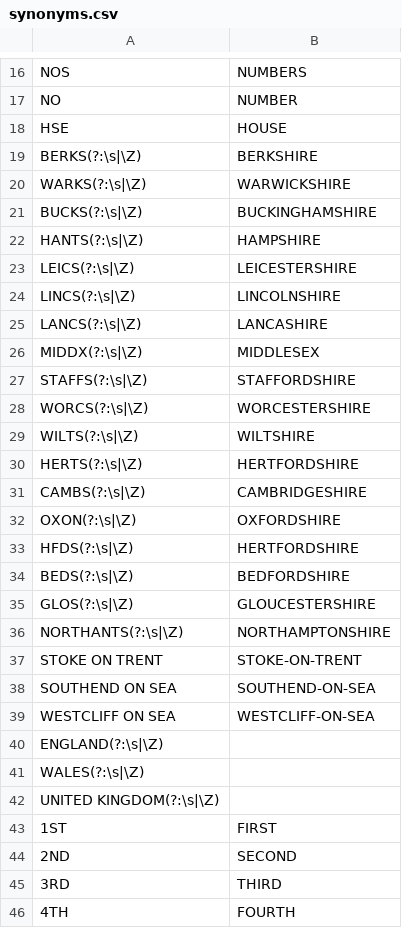
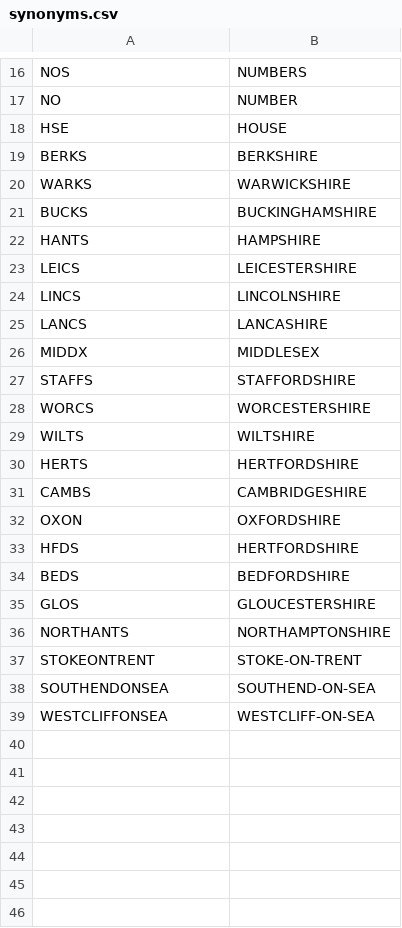
Before and after one commit to ONSdigital/address-index-data, a CSV file: DataScience/data/synonyms.csv, drawn as a sheet; only a part is shown, gaps mark what is left out; the diff covers the shown part only; the diff names each change by its address in the sheet, - before the commit and + after, or states it on an @@ line.

Commit message:
Mimic scala synonyms list and remove countries

```diff
--- a/DataScience/data/synonyms.csv
+++ b/DataScience/data/synonyms.csv
-A19: BERKS(?:\s|\Z)
+A19: BERKS
-A20: WARKS(?:\s|\Z)
+A20: WARKS
-A21: BUCKS(?:\s|\Z)
+A21: BUCKS
-A22: HANTS(?:\s|\Z)
+A22: HANTS
-A23: LEICS(?:\s|\Z)
+A23: LEICS
-A24: LINCS(?:\s|\Z)
+A24: LINCS
-A25: LANCS(?:\s|\Z)
+A25: LANCS
-A26: MIDDX(?:\s|\Z)
+A26: MIDDX
-A27: STAFFS(?:\s|\Z)
+A27: STAFFS
-A28: WORCS(?:\s|\Z)
+A28: WORCS
-A29: WILTS(?:\s|\Z)
+A29: WILTS
-A30: HERTS(?:\s|\Z)
+A30: HERTS
-A31: CAMBS(?:\s|\Z)
+A31: CAMBS
-A32: OXON(?:\s|\Z)
+A32: OXON
-A33: HFDS(?:\s|\Z)
+A33: HFDS
-A34: BEDS(?:\s|\Z)
+A34: BEDS
-A35: GLOS(?:\s|\Z)
+A35: GLOS
-A36: NORTHANTS(?:\s|\Z)
+A36: NORTHANTS
-A37: STOKE ON TRENT
+A37: STOKEONTRENT
-A38: SOUTHEND ON SEA
+A38: SOUTHENDONSEA
-A39: WESTCLIFF ON SEA
+A39: WESTCLIFFONSEA
-row 40: ENGLAND(?:\s|\Z)
-row 41: WALES(?:\s|\Z)
-row 42: UNITED KINGDOM(?:\s|\Z)
-row 43: 1ST | FIRST
-row 44: 2ND | SECOND
-row 45: 3RD | THIRD
-row 46: 4TH | FOURTH
```
Also changed, not shown: 4 removed rows elsewhere in this file.
